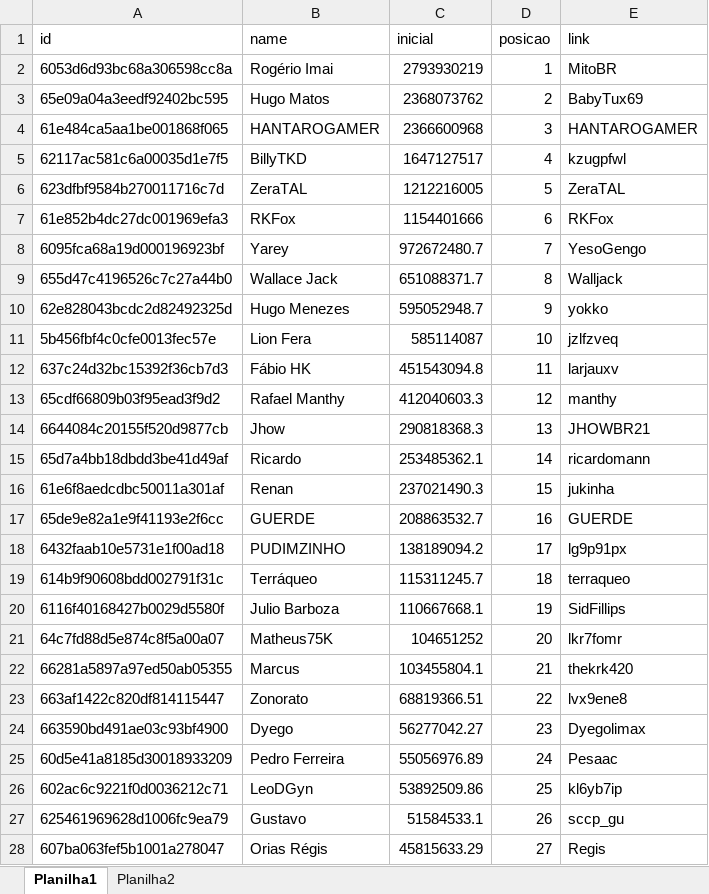
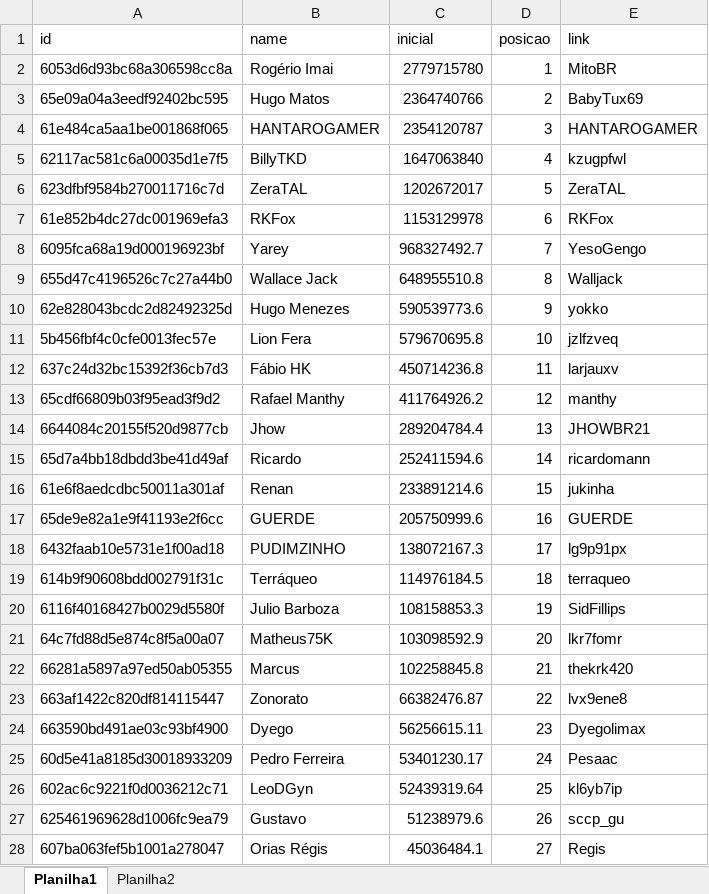
Before and after one commit to rk-fox/rk-fox.github.io, an Excel workbook: historico.xlsx, sheet Planilha1, drawn as a sheet; only a part is shown; values as stored, in another font and other column widths than the file's, no borders; the diff covers the shown part only; the diff names each change by its address in the sheet, - before the commit and + after, or states it on an @@ line.

Commit message:
Add files via upload

```diff
--- a/historico.xlsx (sheet Planilha1)
+++ b/historico.xlsx (sheet Planilha1)
-C2 (inicial): 2793930219
+C2 (inicial): 2779715780
-C3 (inicial): 2368073762
+C3 (inicial): 2364740766
-C4 (inicial): 2366600968
+C4 (inicial): 2354120787
-C5 (inicial): 1647127517
+C5 (inicial): 1647063840
-C6 (inicial): 1212216005
+C6 (inicial): 1202672017
-C7 (inicial): 1154401666
+C7 (inicial): 1153129978
-C8 (inicial): 972672480.7
+C8 (inicial): 968327492.7
-C9 (inicial): 651088371.7
+C9 (inicial): 648955510.8
-C10 (inicial): 595052948.7
+C10 (inicial): 590539773.6
-C11 (inicial): 585114087
+C11 (inicial): 579670695.8
-C12 (inicial): 451543094.8
+C12 (inicial): 450714236.8
-C13 (inicial): 412040603.3
+C13 (inicial): 411764926.2
-C14 (inicial): 290818368.3
+C14 (inicial): 289204784.4
-C15 (inicial): 253485362.1
+C15 (inicial): 252411594.6
-C16 (inicial): 237021490.3
+C16 (inicial): 233891214.6
-C17 (inicial): 208863532.7
+C17 (inicial): 205750999.6
-C18 (inicial): 138189094.2
+C18 (inicial): 138072167.3
-C19 (inicial): 115311245.7
+C19 (inicial): 114976184.5
-C20 (inicial): 110667668.1
+C20 (inicial): 108158853.3
-C21 (inicial): 104651252
+C21 (inicial): 103098592.9
-C22 (inicial): 103455804.1
+C22 (inicial): 102258845.8
-C23 (inicial): 68819366.51
+C23 (inicial): 66382476.87
-C24 (inicial): 56277042.27
+C24 (inicial): 56256615.11
-C25 (inicial): 55056976.89
+C25 (inicial): 53401230.17
-C26 (inicial): 53892509.86
+C26 (inicial): 52439319.64
-C27 (inicial): 51584533.1
+C27 (inicial): 51238979.6
-C28 (inicial): 45815633.29
+C28 (inicial): 45036484.1
```
Also changed, not shown: 6 edited cells elsewhere in this sheet.
